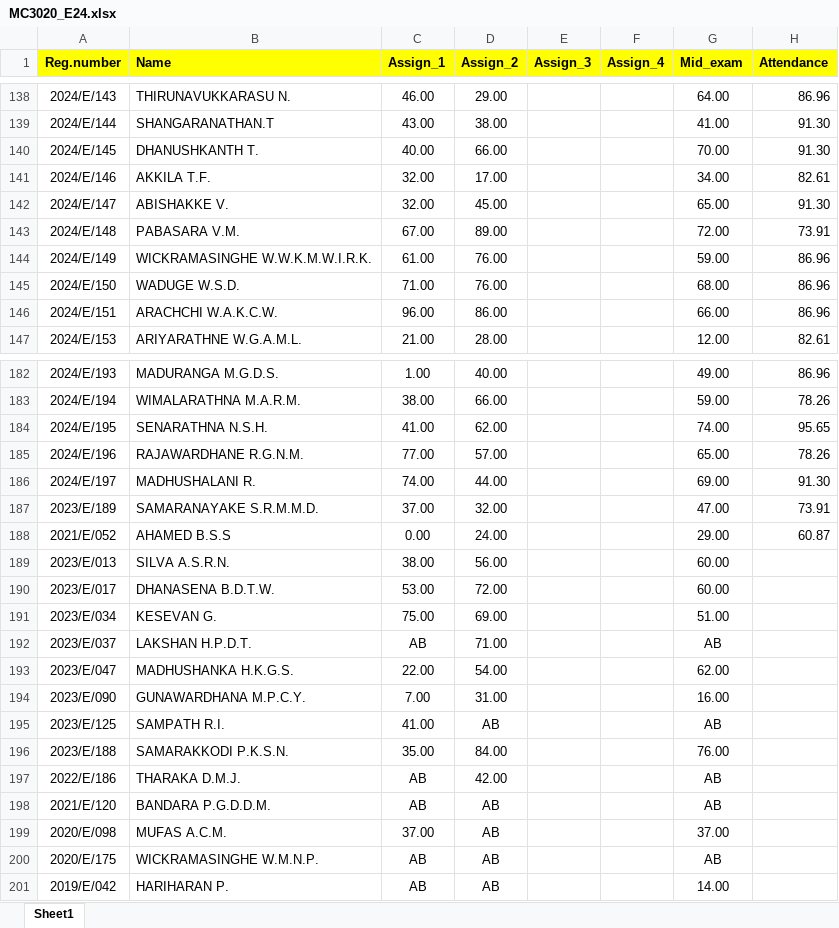
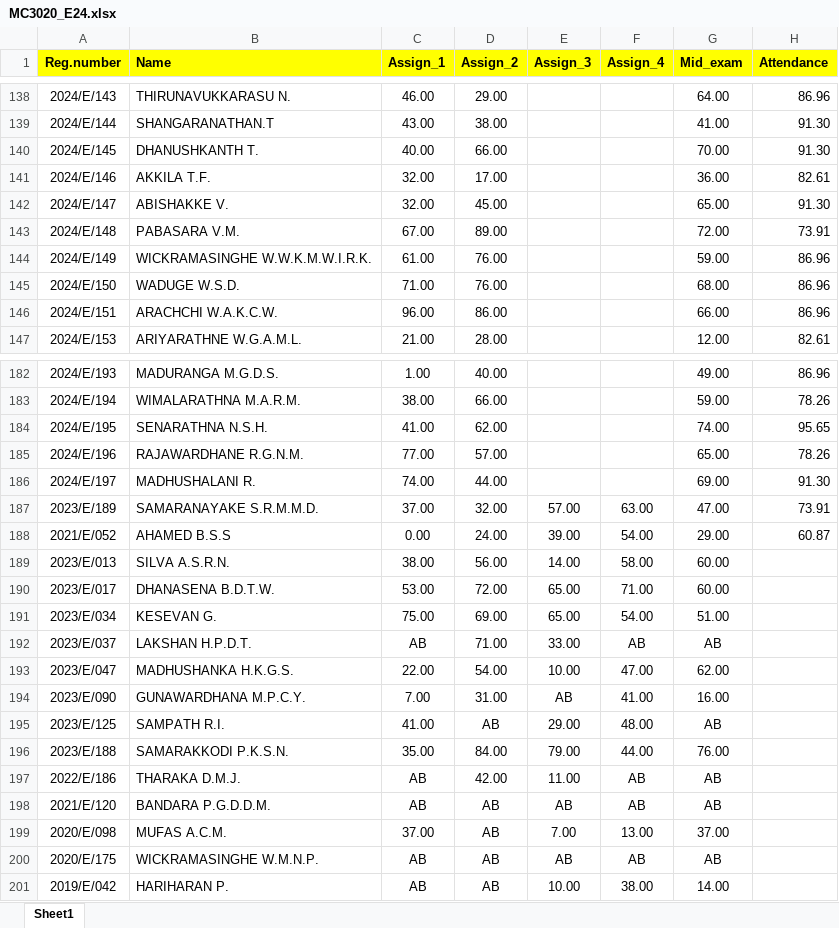
Before and after one commit to IDSFoE/MC3020_Attendance, an Excel workbook: MC3020_E24.xlsx, sheet Sheet1, drawn as a sheet; only a part is shown, gaps mark what is left out; values as stored, in another font and other column widths than the file's, no borders; the diff names each change by its address in the sheet, - before the commit and + after, or states it on an @@ line.

Commit message:
Add files via upload

```diff
--- a/MC3020_E24.xlsx (sheet Sheet1)
+++ b/MC3020_E24.xlsx (sheet Sheet1)
-G141 (Mid_exam): 34.00
+G141 (Mid_exam): 36.00
-E187 (Assign_3): (empty)
+E187 (Assign_3): 57.00
-F187 (Assign_4): (empty)
+F187 (Assign_4): 63.00
-E188 (Assign_3): (empty)
+E188 (Assign_3): 39.00
-F188 (Assign_4): (empty)
+F188 (Assign_4): 54.00
-E189 (Assign_3): (empty)
+E189 (Assign_3): 14.00
-F189 (Assign_4): (empty)
+F189 (Assign_4): 58.00
-E190:E191 (Assign_3): (empty)
+E190:E191 (Assign_3): 65.00
-F190 (Assign_4): (empty)
+F190 (Assign_4): 71.00
-F191 (Assign_4): (empty)
+F191 (Assign_4): 54.00
-E192 (Assign_3): (empty)
+E192 (Assign_3): 33.00
-F192 (Assign_4): (empty)
+F192 (Assign_4): AB
-E193 (Assign_3): (empty)
+E193 (Assign_3): 10.00
-F193 (Assign_4): (empty)
+F193 (Assign_4): 47.00
-E194 (Assign_3): (empty)
+E194 (Assign_3): AB
-F194 (Assign_4): (empty)
+F194 (Assign_4): 41.00
-E195 (Assign_3): (empty)
+E195 (Assign_3): 29.00
-F195 (Assign_4): (empty)
+F195 (Assign_4): 48.00
-E196 (Assign_3): (empty)
+E196 (Assign_3): 79.00
-F196 (Assign_4): (empty)
+F196 (Assign_4): 44.00
-E197 (Assign_3): (empty)
+E197 (Assign_3): 11.00
-F197:F198 (Assign_4): (empty)
+F197:F198 (Assign_4): AB
-E198 (Assign_3): (empty)
+E198 (Assign_3): AB
-E199 (Assign_3): (empty)
+E199 (Assign_3): 7.00
-F199 (Assign_4): (empty)
+F199 (Assign_4): 13.00
-E200 (Assign_3): (empty)
+E200 (Assign_3): AB
-F200 (Assign_4): (empty)
+F200 (Assign_4): AB
-E201 (Assign_3): (empty)
+E201 (Assign_3): 10.00
-F201 (Assign_4): (empty)
+F201 (Assign_4): 38.00
```
